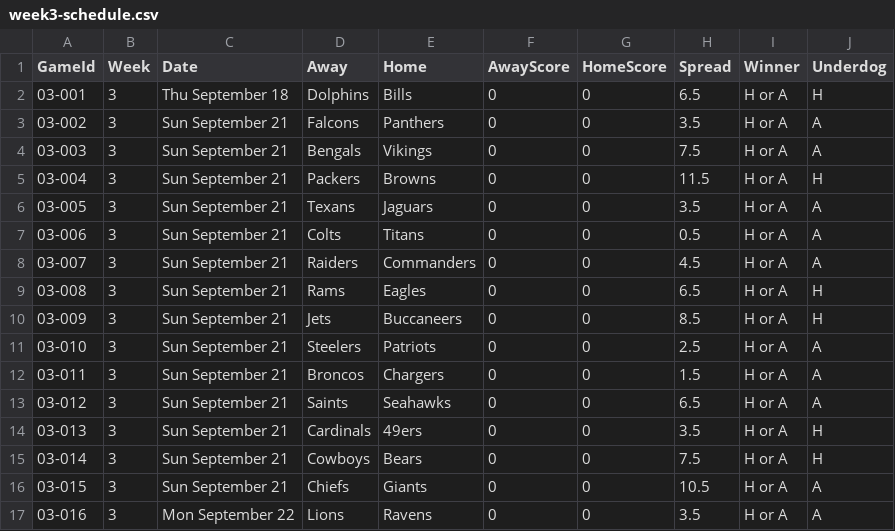
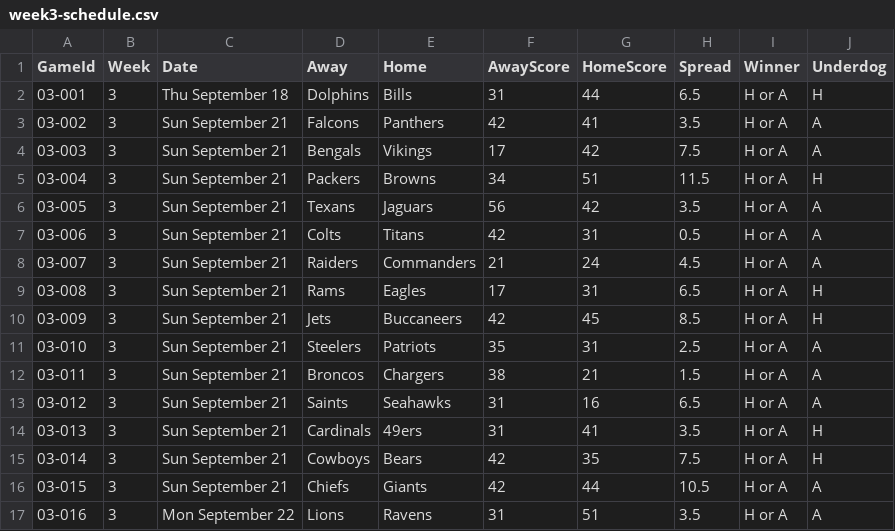
Before and after one commit to ccSchwing/FBP-App, a CSV file: schedule/2025-Schedule/week3-schedule.csv, drawn as a sheet.

Commit message:
Week3 and 4 schedules.

```diff
--- a/schedule/2025-Schedule/week3-schedule.csv
+++ b/schedule/2025-Schedule/week3-schedule.csv
@@ -1,17 +1,17 @@
 GameId,Week,Date,Away,Home,AwayScore,HomeScore,Spread,Winner,Underdog
-03-001,3,Thu September 18,Dolphins,Bills,0,0,6.5,H or A,H
-03-002,3,Sun September 21,Falcons,Panthers,0,0,3.5,H or A,A
-03-003,3,Sun September 21,Bengals,Vikings,0,0,7.5,H or A,A
-03-004,3,Sun September 21,Packers,Browns,0,0,11.5,H or A,H
-03-005,3,Sun September 21,Texans,Jaguars,0,0,3.5,H or A,A
-03-006,3,Sun September 21,Colts,Titans,0,0,0.5,H or A,A
-03-007,3,Sun September 21,Raiders,Commanders,0,0,4.5,H or A,A
-03-008,3,Sun September 21,Rams,Eagles,0,0,6.5,H or A,H
-03-009,3,Sun September 21,Jets,Buccaneers,0,0,8.5,H or A,H
-03-010,3,Sun September 21,Steelers,Patriots,0,0,2.5,H or A,A
-03-011,3,Sun September 21,Broncos,Chargers,0,0,1.5,H or A,A
-03-012,3,Sun September 21,Saints,Seahawks,0,0,6.5,H or A,A
-03-013,3,Sun September 21,Cardinals,49ers,0,0,3.5,H or A,H
-03-014,3,Sun September 21,Cowboys,Bears,0,0,7.5,H or A,H
-03-015,3,Sun September 21,Chiefs,Giants,0,0,10.5,H or A,A
-03-016,3,Mon September 22,Lions,Ravens,0,0,3.5,H or A,A
+03-001,3,Thu September 18,Dolphins,Bills,31,44,6.5,H or A,H
+03-002,3,Sun September 21,Falcons,Panthers,42,41,3.5,H or A,A
+03-003,3,Sun September 21,Bengals,Vikings,17,42,7.5,H or A,A
+03-004,3,Sun September 21,Packers,Browns,34,51,11.5,H or A,H
+03-005,3,Sun September 21,Texans,Jaguars,56,42,3.5,H or A,A
+03-006,3,Sun September 21,Colts,Titans,42,31,0.5,H or A,A
+03-007,3,Sun September 21,Raiders,Commanders,21,24,4.5,H or A,A
+03-008,3,Sun September 21,Rams,Eagles,17,31,6.5,H or A,H
+03-009,3,Sun September 21,Jets,Buccaneers,42,45,8.5,H or A,H
+03-010,3,Sun September 21,Steelers,Patriots,35,31,2.5,H or A,A
+03-011,3,Sun September 21,Broncos,Chargers,38,21,1.5,H or A,A
+03-012,3,Sun September 21,Saints,Seahawks,31,16,6.5,H or A,A
+03-013,3,Sun September 21,Cardinals,49ers,31,41,3.5,H or A,H
+03-014,3,Sun September 21,Cowboys,Bears,42,35,7.5,H or A,H
+03-015,3,Sun September 21,Chiefs,Giants,42,44,10.5,H or A,A
+03-016,3,Mon September 22,Lions,Ravens,31,51,3.5,H or A,A
```
Also changed, not shown: schedule/2025-Schedule/week4-schedule.csv.
